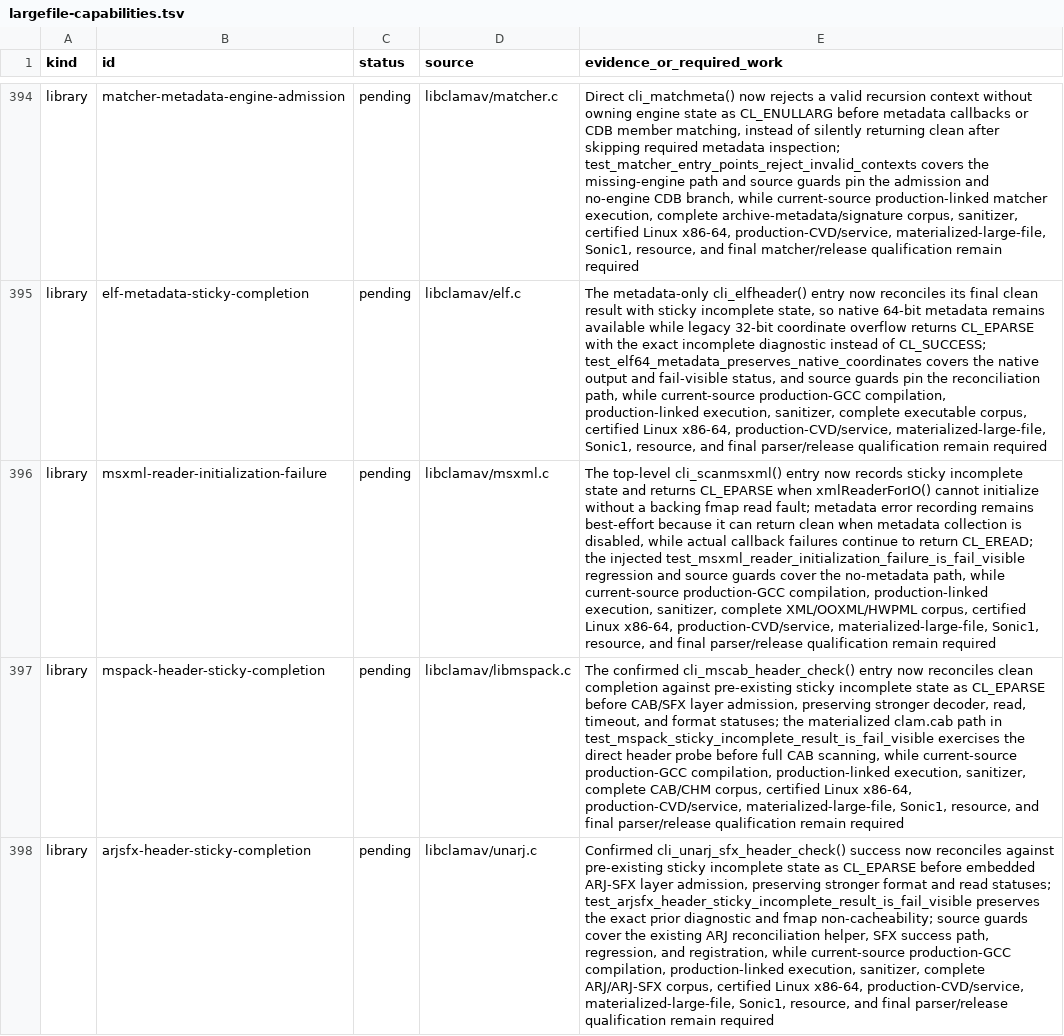
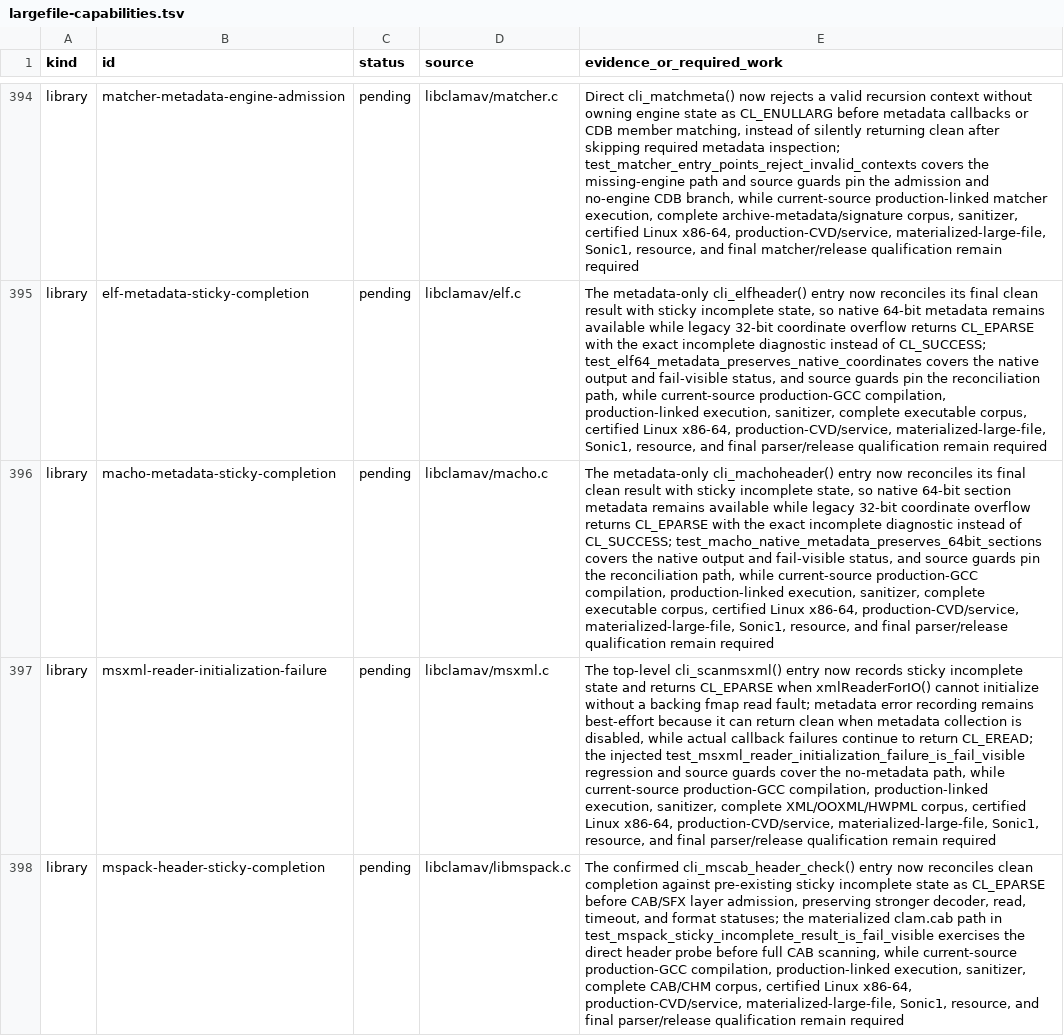
Before and after one commit to NeonGameStudios/ClamAV-32gb, a TSV file: docs/largefile-capabilities.tsv, drawn as a sheet; only a part is shown, gaps mark what is left out; the shorter side is filled out with more unchanged rows; the diff names each change by its address in the sheet, - before the commit and + after, or states it on an @@ line.

Commit message:
Make Mach-O metadata completion fail visible

```diff
--- a/docs/largefile-capabilities.tsv
+++ b/docs/largefile-capabilities.tsv
+row 396: library | macho-metadata-sticky-completion | pending | libclamav/macho.c | The metadata-only cli_machoheader() entry now reconciles its final clean result with sticky incomplete state, so native 64-bit section metadata remains available while legacy 32-bit coordinate overflow returns CL_EPARSE with the exact incomplete diagnostic instead of CL_SUCCESS; test_macho_native_metadata_preserves_64bit_sections covers the native output and fail-visible status, and source guards pin the reconciliation path, while current-source production-GCC compilation, production-linked execution, sanitizer, complete executable corpus, certified Linux x86-64, production-CVD/service, materialized-large-file, Sonic1, resource, and final parser/release qualification remain required
```
Also changed, not shown: 5 other files.
